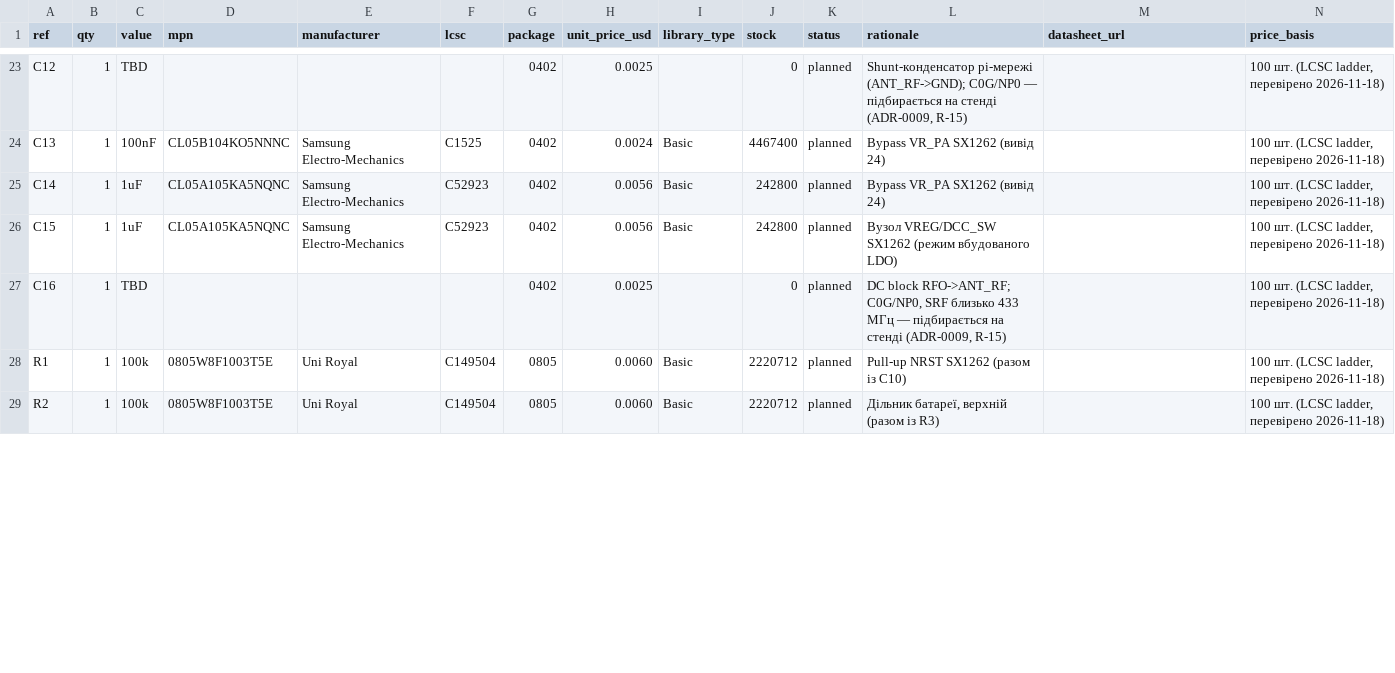
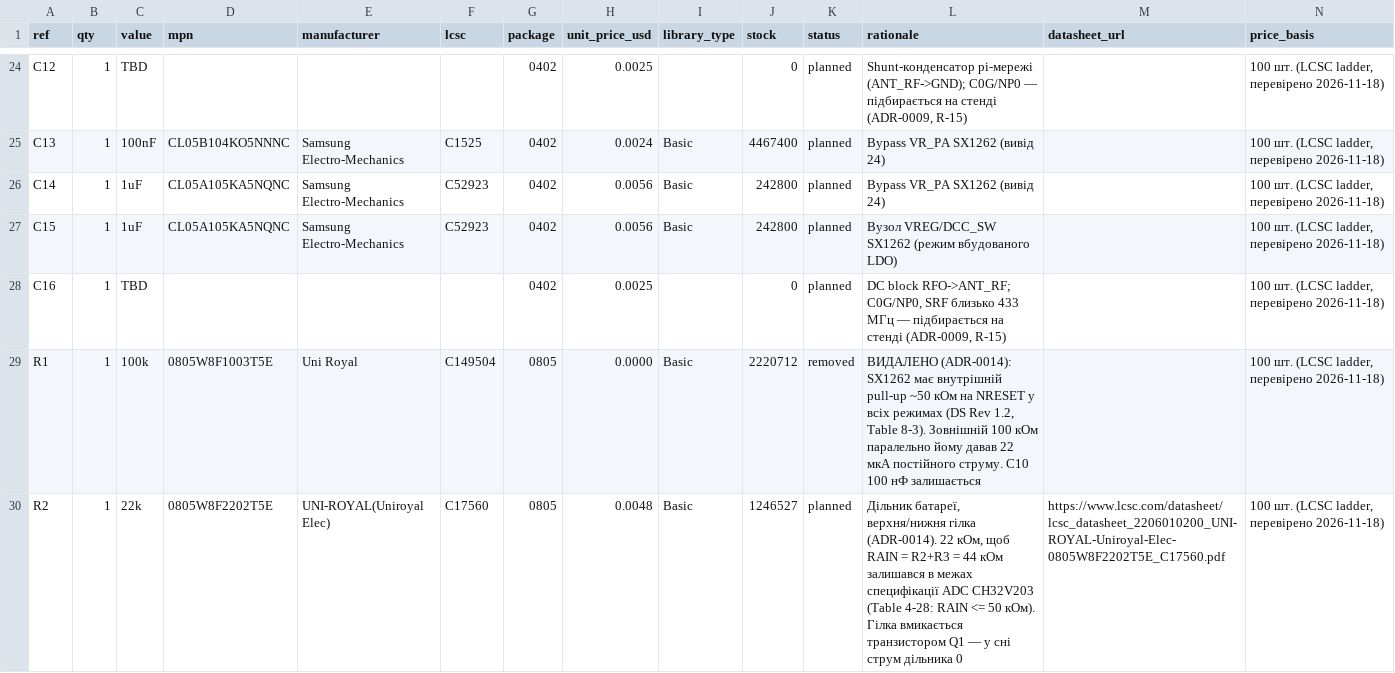
Before and after one commit to baden/arrow-stand-gen2, a CSV file: hardware/bom/bom-draft.csv, drawn as a sheet; only a part is shown, gaps mark what is left out; the diff covers the shown part only.

```diff
--- a/hardware/bom/bom-draft.csv
+++ b/hardware/bom/bom-draft.csv
@@ -27,3 +28,3 @@ C15,1,1uF,CL05A105KA5NQNC,Samsung Electro-Mechanics,C52923,0402,0.0056,Basic,242
 C16,1,TBD,,,,0402,0.0025,,0,planned,"DC block RFO->ANT_RF; C0G/NP0, SRF близько 433 МГц — підбирається на стенді (ADR-0009, R-15)",,"100 шт. (LCSC ladder, перевірено 2026-11-18)"
-R1,1,100k,0805W8F1003T5E,Uni Royal,C149504,0805,0.0060,Basic,2220712,planned,Pull-up NRST SX1262 (разом із C10),,"100 шт. (LCSC ladder, перевірено 2026-11-18)"
-R2,1,100k,0805W8F1003T5E,Uni Royal,C149504,0805,0.0060,Basic,2220712,planned,"Дільник батареї, верхній (разом із R3)",,"100 шт. (LCSC ladder, перевірено 2026-11-18)"
+R1,1,100k,0805W8F1003T5E,Uni Royal,C149504,0805,0.0000,Basic,2220712,removed,"ВИДАЛЕНО (ADR-0014): SX1262 має внутрішній pull-up ~50 кОм на NRESET у всіх режимах (DS Rev 1.2, Table 8-3). Зовнішній 100 кОм паралельно йому давав 22 мкА постійного струму. C10 100 нФ залишається",,"100 шт. (LCSC ladder, перевірено 2026-11-18)"
+R2,1,22k,0805W8F2202T5E,UNI-ROYAL(Uniroyal Elec),C17560,0805,0.0048,Basic,1246527,planned,"Дільник батареї, верхня/нижня гілка (ADR-0014). 22 кОм, щоб RAIN = R2+R3 = 44 кОм залишався в межах специфікації ADC CH32V203 (Table 4-28: RAIN <= 50 кОм). Гілка вмикається транзистором Q1 — у сні струм дільника 0",https://www.lcsc.com/datasheet/lcsc_datasheet_2206010200_UNI-ROYAL-Uniroyal-Elec-0805W8F2202T5E_C17560.pdf,"100 шт. (LCSC ladder, перевірено 2026-11-18)"
```
Also changed, not shown: 1 added row and 27 edited cells elsewhere in this file, 18 other files.
